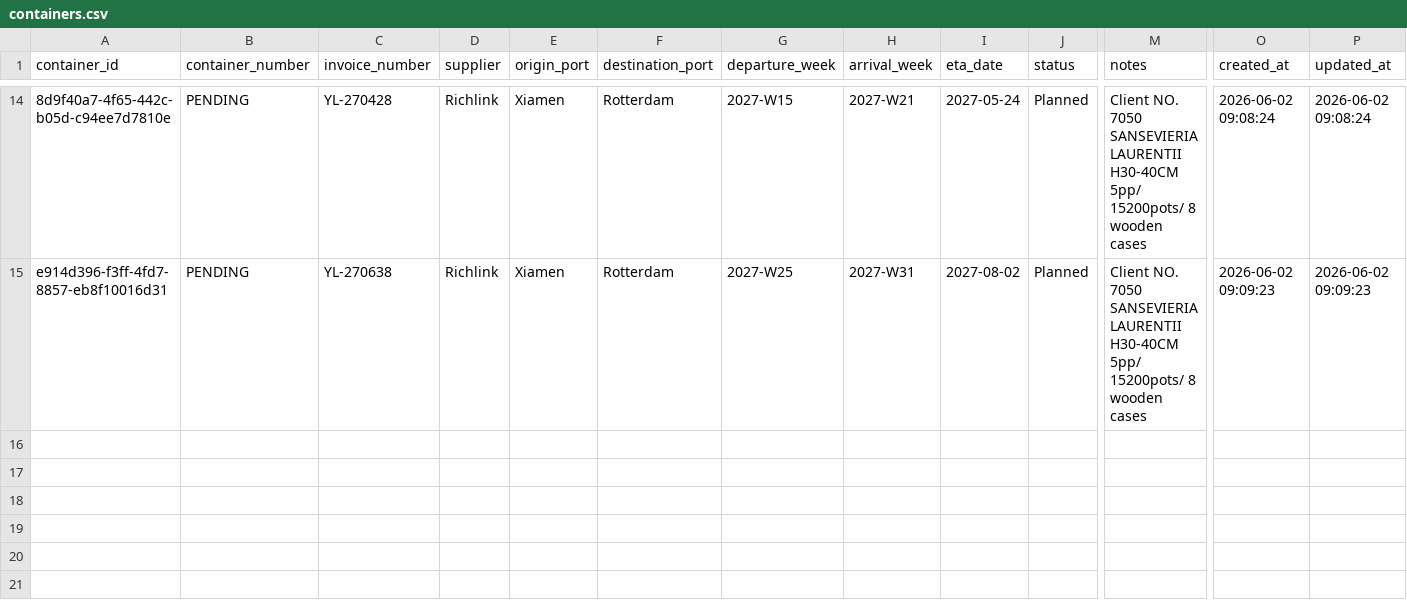
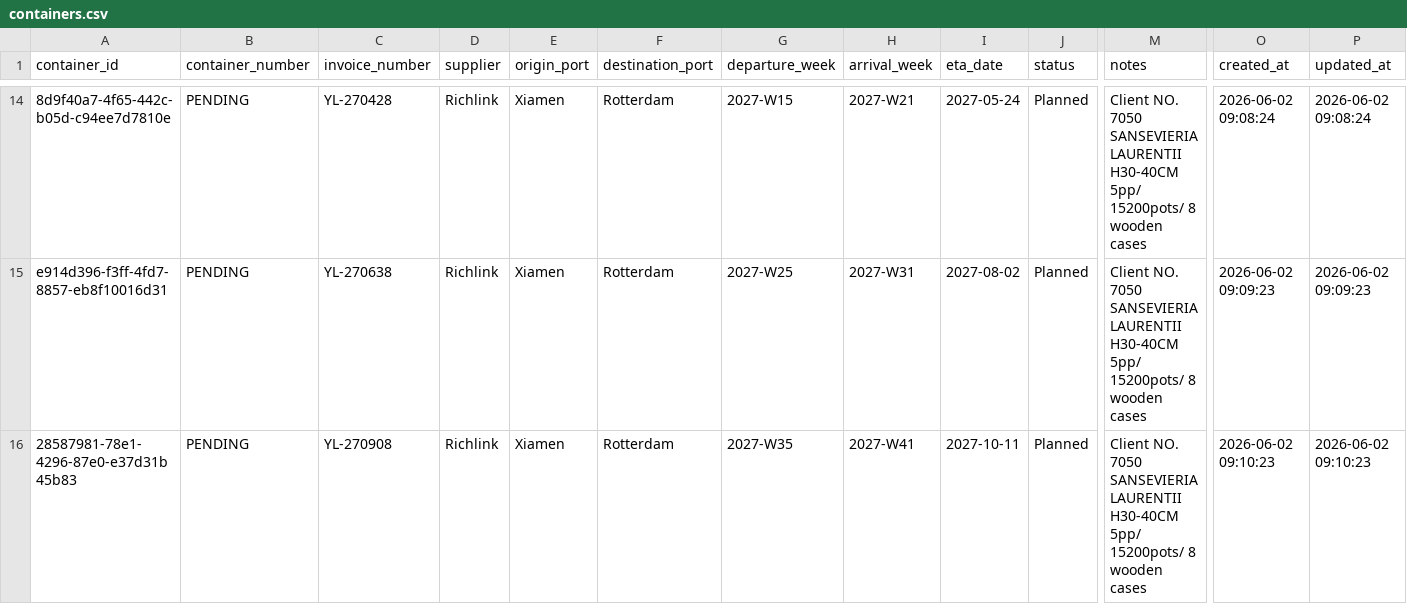
Before and after one commit to Pdvgpc/Container-Tracker-GPC, a CSV file: data/containers.csv, drawn as a sheet; only a part is shown, gaps mark what is left out; rows hold the shown columns only; ↵ is a line break in a cell; the diff names each change by its address in the sheet, - before the commit and + after, or states it on an @@ line.

Commit message:
Add container PENDING

```diff
--- a/data/containers.csv
+++ b/data/containers.csv
+row 16: 28587981-78e1-4296-87e0-e37d31b45b83 | PENDING | YL-270908 | Richlink | Xiamen | Rotterdam | 2027-W35 | 2027-W41 | 2027-10-11 | Planned | Client NO. 7050 ↵ SANSEVIERIA LAURENTII H30-40CM 5pp/ 15200pots/ 8 wooden cases | 2026-06-02 09:10:23 | 2026-06-02 09:10:23
```
